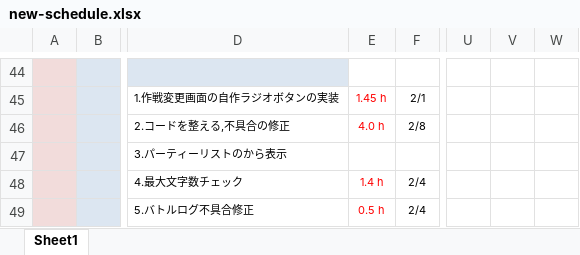
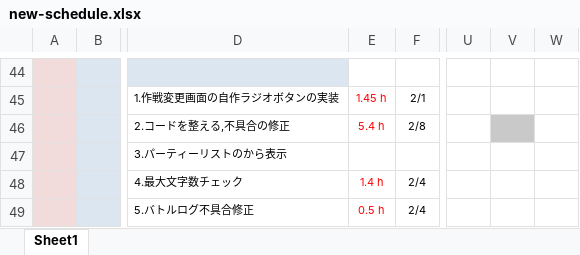
Before and after one commit to fs200714-imacocokoga-ayabe/new-schedule, an Excel workbook: new-schedule.xlsx, sheet Sheet1, drawn as a sheet; only a part is shown, gaps mark what is left out; values as stored, in another font and other column widths than the file's, no borders; conditional formats not drawn; the diff names each change by its address in the sheet, - before the commit and + after, or states it on an @@ line.

Commit message:
2月12日の結果と2月15日の予定

```diff
--- a/new-schedule.xlsx (sheet Sheet1)
+++ b/new-schedule.xlsx (sheet Sheet1)
-E46: 4.0 h
+E46: 5.4 h
-V46 fill: none
+V46 fill: #C9C9C9
```
